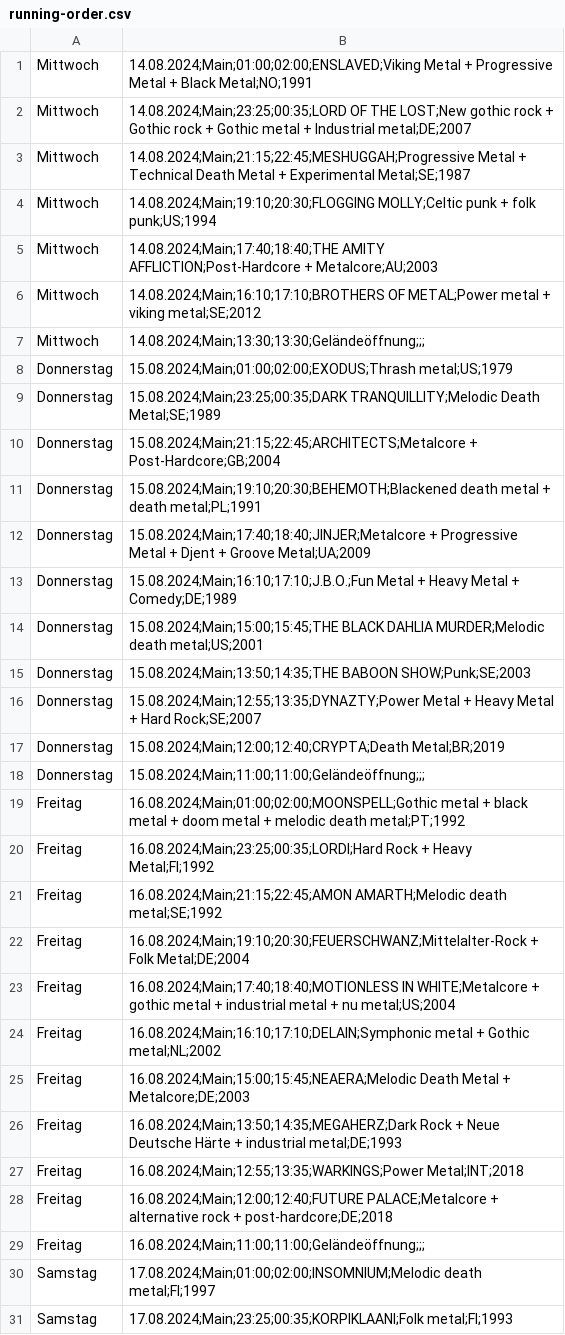
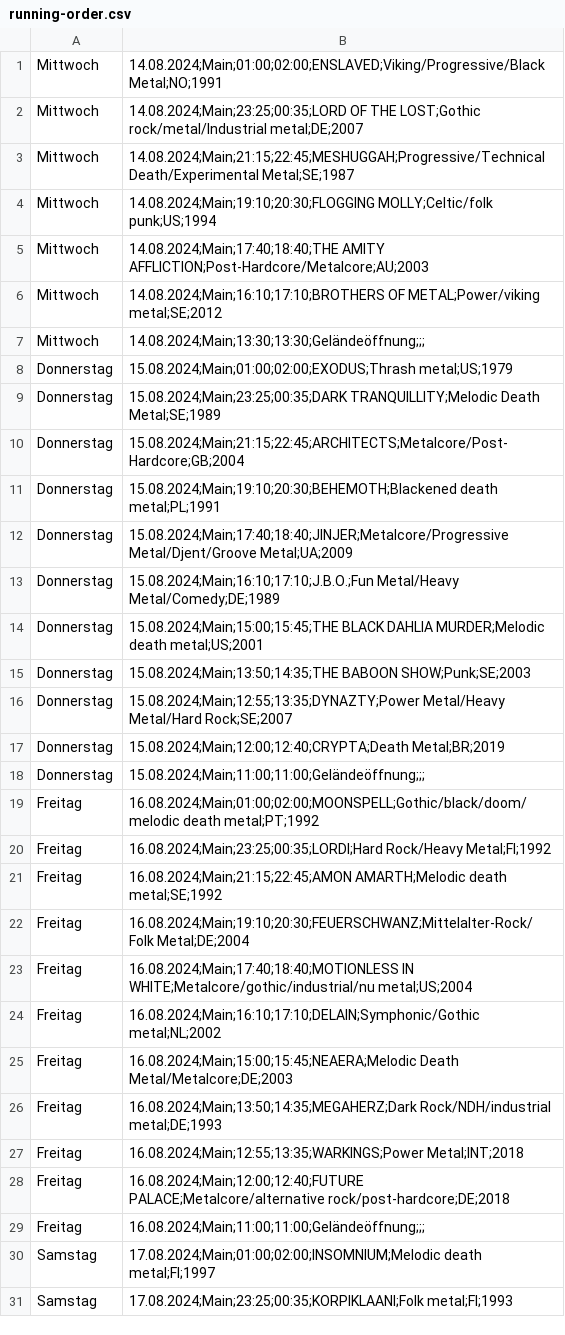
Before and after one commit to n-st/running-order-sboa2024, a CSV file: running-order.csv, drawn as a sheet; only a part is shown; the diff covers the shown part only.

Commit message:
Shorter descriptions

```diff
--- a/running-order.csv
+++ b/running-order.csv
@@ -1,7 +1,7 @@
-Mittwoch, 14.08.2024;Main;01:00;02:00;ENSLAVED;Viking Metal + Progressive Metal + Black Metal;NO;1991
-Mittwoch, 14.08.2024;Main;23:25;00:35;LORD OF THE LOST;New gothic rock + Gothic rock + Gothic metal + Industrial metal;DE;2007
-Mittwoch, 14.08.2024;Main;21:15;22:45;MESHUGGAH;Progressive Metal + Technical Death Metal + Experimental Metal;SE;1987
-Mittwoch, 14.08.2024;Main;19:10;20:30;FLOGGING MOLLY;Celtic punk + folk punk;US;1994
-Mittwoch, 14.08.2024;Main;17:40;18:40;THE AMITY AFFLICTION;Post-Hardcore + Metalcore;AU;2003
-Mittwoch, 14.08.2024;Main;16:10;17:10;BROTHERS OF METAL;Power metal + viking metal;SE;2012
+Mittwoch, 14.08.2024;Main;01:00;02:00;ENSLAVED;Viking/Progressive/Black Metal;NO;1991
+Mittwoch, 14.08.2024;Main;23:25;00:35;LORD OF THE LOST;Gothic rock/metal/Industrial metal;DE;2007
+Mittwoch, 14.08.2024;Main;21:15;22:45;MESHUGGAH;Progressive/Technical Death/Experimental Metal;SE;1987
+Mittwoch, 14.08.2024;Main;19:10;20:30;FLOGGING MOLLY;Celtic/folk punk;US;1994
+Mittwoch, 14.08.2024;Main;17:40;18:40;THE AMITY AFFLICTION;Post-Hardcore/Metalcore;AU;2003
+Mittwoch, 14.08.2024;Main;16:10;17:10;BROTHERS OF METAL;Power/viking metal;SE;2012
 Mittwoch, 14.08.2024;Main;13:30;13:30;Geländeöffnung;;;
@@ -9,21 +9,21 @@ Donnerstag, 15.08.2024;Main;01:00;02:00;EXODUS;Thrash metal;US;1979
 Donnerstag, 15.08.2024;Main;23:25;00:35;DARK TRANQUILLITY;Melodic Death Metal;SE;1989
-Donnerstag, 15.08.2024;Main;21:15;22:45;ARCHITECTS;Metalcore + Post-Hardcore;GB;2004
-Donnerstag, 15.08.2024;Main;19:10;20:30;BEHEMOTH;Blackened death metal + death metal;PL;1991
-Donnerstag, 15.08.2024;Main;17:40;18:40;JINJER;Metalcore + Progressive Metal + Djent + Groove Metal;UA;2009
-Donnerstag, 15.08.2024;Main;16:10;17:10;J.B.O.;Fun Metal + Heavy Metal + Comedy;DE;1989
+Donnerstag, 15.08.2024;Main;21:15;22:45;ARCHITECTS;Metalcore/Post-Hardcore;GB;2004
+Donnerstag, 15.08.2024;Main;19:10;20:30;BEHEMOTH;Blackened death metal;PL;1991
+Donnerstag, 15.08.2024;Main;17:40;18:40;JINJER;Metalcore/Progressive Metal/Djent/Groove Metal;UA;2009
+Donnerstag, 15.08.2024;Main;16:10;17:10;J.B.O.;Fun Metal/Heavy Metal/Comedy;DE;1989
 Donnerstag, 15.08.2024;Main;15:00;15:45;THE BLACK DAHLIA MURDER;Melodic death metal;US;2001
 Donnerstag, 15.08.2024;Main;13:50;14:35;THE BABOON SHOW;Punk;SE;2003
-Donnerstag, 15.08.2024;Main;12:55;13:35;DYNAZTY;Power Metal + Heavy Metal + Hard Rock;SE;2007
+Donnerstag, 15.08.2024;Main;12:55;13:35;DYNAZTY;Power Metal/Heavy Metal/Hard Rock;SE;2007
 Donnerstag, 15.08.2024;Main;12:00;12:40;CRYPTA;Death Metal;BR;2019
 Donnerstag, 15.08.2024;Main;11:00;11:00;Geländeöffnung;;;
-Freitag, 16.08.2024;Main;01:00;02:00;MOONSPELL;Gothic metal + black metal + doom metal + melodic death metal;PT;1992
-Freitag, 16.08.2024;Main;23:25;00:35;LORDI;Hard Rock + Heavy Metal;FI;1992
+Freitag, 16.08.2024;Main;01:00;02:00;MOONSPELL;Gothic/black/doom/melodic death metal;PT;1992
+Freitag, 16.08.2024;Main;23:25;00:35;LORDI;Hard Rock/Heavy Metal;FI;1992
 Freitag, 16.08.2024;Main;21:15;22:45;AMON AMARTH;Melodic death metal;SE;1992
-Freitag, 16.08.2024;Main;19:10;20:30;FEUERSCHWANZ;Mittelalter-Rock + Folk Metal;DE;2004
-Freitag, 16.08.2024;Main;17:40;18:40;MOTIONLESS IN WHITE;Metalcore + gothic metal + industrial metal + nu metal;US;2004
-Freitag, 16.08.2024;Main;16:10;17:10;DELAIN;Symphonic metal + Gothic metal;NL;2002
-Freitag, 16.08.2024;Main;15:00;15:45;NEAERA;Melodic Death Metal + Metalcore;DE;2003
-Freitag, 16.08.2024;Main;13:50;14:35;MEGAHERZ;Dark Rock + Neue Deutsche Härte + industrial metal;DE;1993
+Freitag, 16.08.2024;Main;19:10;20:30;FEUERSCHWANZ;Mittelalter-Rock/Folk Metal;DE;2004
+Freitag, 16.08.2024;Main;17:40;18:40;MOTIONLESS IN WHITE;Metalcore/gothic/industrial/nu metal;US;2004
+Freitag, 16.08.2024;Main;16:10;17:10;DELAIN;Symphonic/Gothic metal;NL;2002
+Freitag, 16.08.2024;Main;15:00;15:45;NEAERA;Melodic Death Metal/Metalcore;DE;2003
+Freitag, 16.08.2024;Main;13:50;14:35;MEGAHERZ;Dark Rock/NDH/industrial metal;DE;1993
 Freitag, 16.08.2024;Main;12:55;13:35;WARKINGS;Power Metal;INT;2018
-Freitag, 16.08.2024;Main;12:00;12:40;FUTURE PALACE;Metalcore + alternative rock + post-hardcore;DE;2018
+Freitag, 16.08.2024;Main;12:00;12:40;FUTURE PALACE;Metalcore/alternative rock/post-hardcore;DE;2018
 Freitag, 16.08.2024;Main;11:00;11:00;Geländeöffnung;;;
```
Also changed, not shown: 44 edited cells elsewhere in this file.
